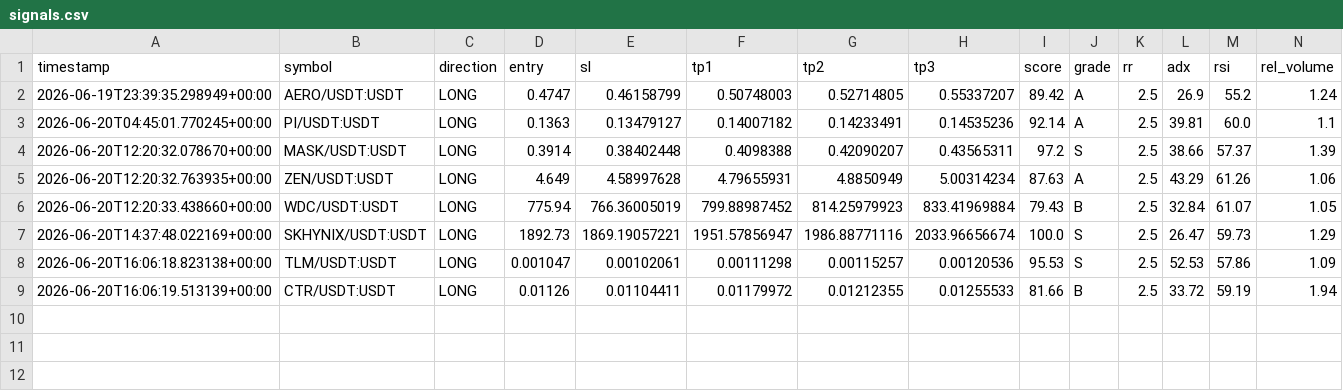
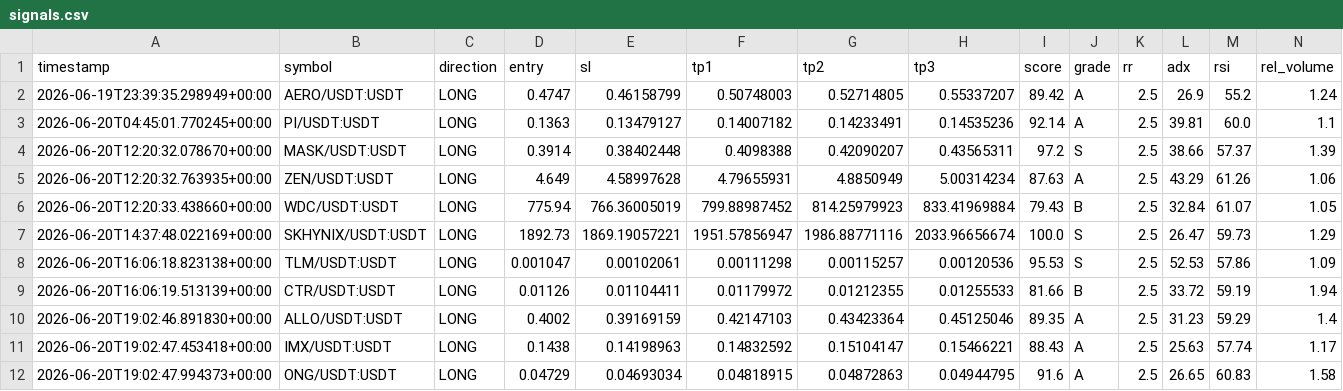
Before and after one commit to Mystgraider/ai-crypto-scan, a CSV file: storage/signals.csv, drawn as a sheet; only a part is shown; rows hold the shown columns only; the diff names each change by its address in the sheet, - before the commit and + after, or states it on an @@ line.

Commit message:
chore: update signals [skip ci]

```diff
--- a/storage/signals.csv
+++ b/storage/signals.csv
+row 10: 2026-06-20T19:02:46.891830+00:00 | ALLO/USDT:USDT | LONG | 0.4002 | 0.39169159 | 0.42147103 | 0.43423364 | 0.45125046 | 89.35 | A | 2.5 | 31.23 | 59.29 | 1.4
+row 11: 2026-06-20T19:02:47.453418+00:00 | IMX/USDT:USDT | LONG | 0.1438 | 0.14198963 | 0.14832592 | 0.15104147 | 0.15466221 | 88.43 | A | 2.5 | 25.63 | 57.74 | 1.17
+row 12: 2026-06-20T19:02:47.994373+00:00 | ONG/USDT:USDT | LONG | 0.04729 | 0.04693034 | 0.04818915 | 0.04872863 | 0.04944795 | 91.6 | A | 2.5 | 26.65 | 60.83 | 1.58
```
Also changed, not shown: 1 other file.
